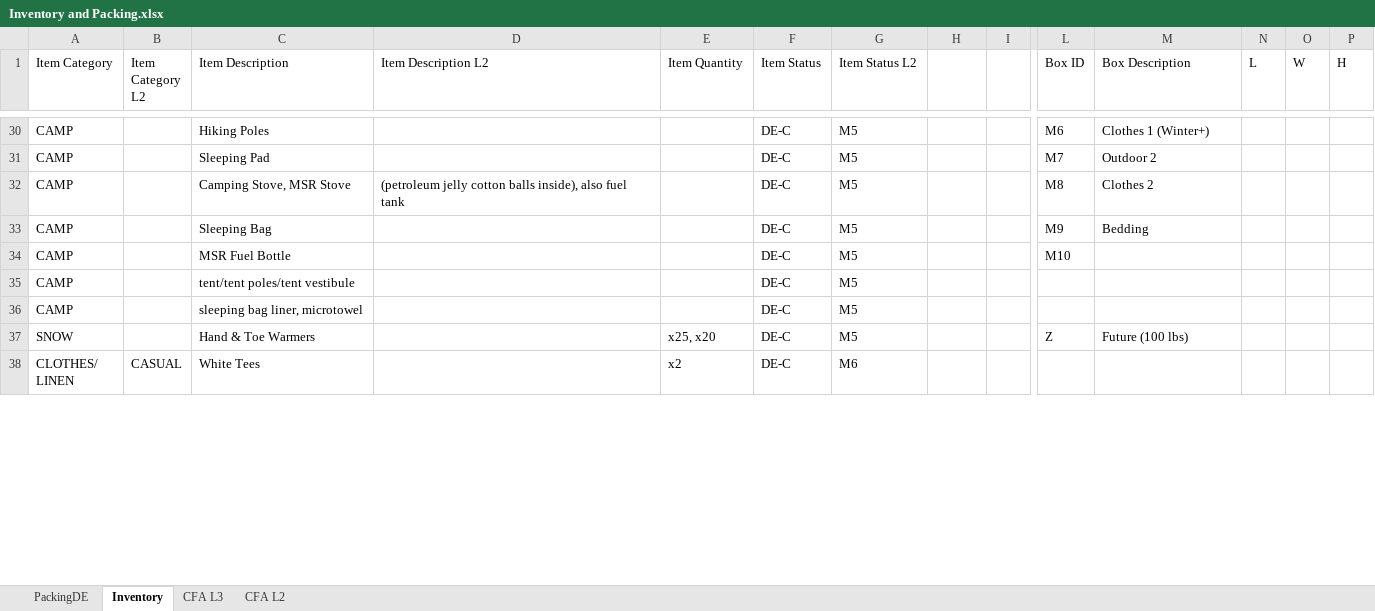
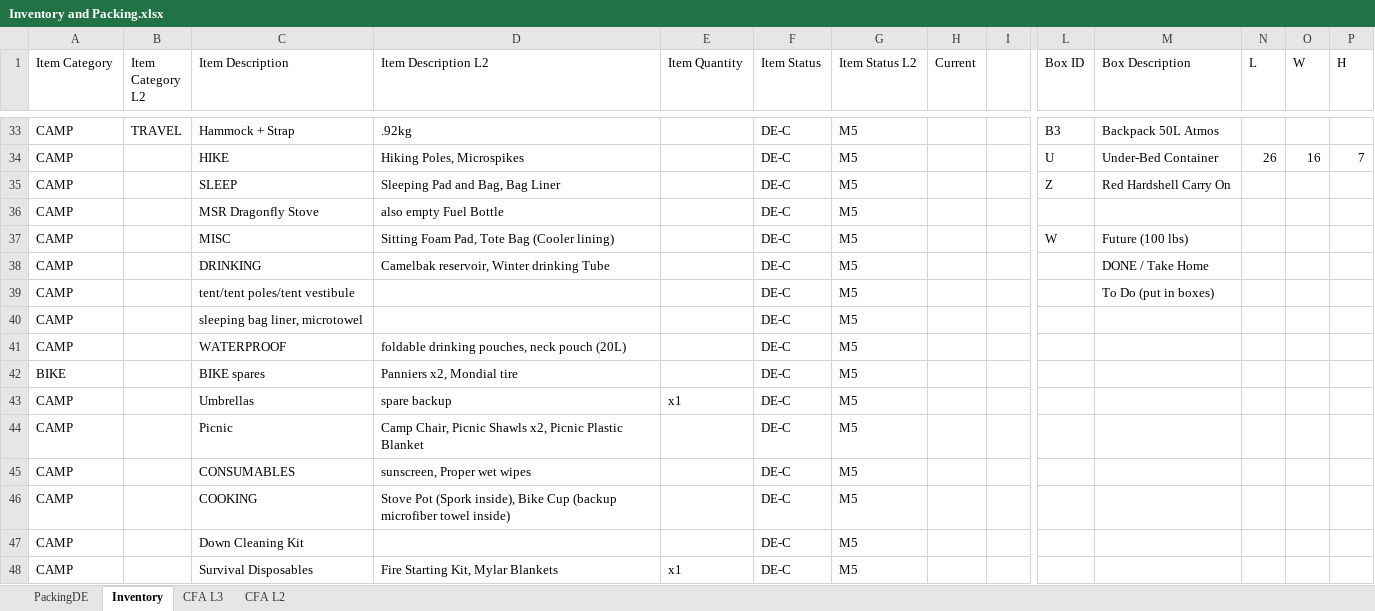
Before and after one commit to hasoe/blpers, an Excel workbook: Inventory and Packing.xlsx, sheet Inventory, drawn as a sheet; only a part is shown, gaps mark what is left out; the shorter side is filled out with more unchanged rows; values as stored, in another font and other column widths than the file's, no cell formats; removed rows and columns are numbered as before the commit, all else as after; rows hold the shown columns only; the diff covers the shown part only; the diff names each change by its address in the sheet, - before the commit and + after, or states it on an @@ line.

```diff
--- a/Inventory and Packing.xlsx (sheet Inventory)
+++ b/Inventory and Packing.xlsx (sheet Inventory)
-H1: (empty)
+H1: Current
-B33 (Item Category L2): (empty)
+B33 (Item Category L2): TRAVEL
-C33 (Item Description): Hiking Poles
+C33 (Item Description): Hammock + Strap
-D33 (Item Description L2): (empty)
+D33 (Item Description L2): .92kg
-L33 (Box ID): M6
+L33 (Box ID): B3
-M33 (Box Description): Clothes 1 (Winter+)
+M33 (Box Description): Backpack 50L Atmos
+row 34: CAMP |  | HIKE | Hiking Poles, Microspikes |  | DE-C | M5 |  |  | U | Under-Bed Container | 26 | 16 | 7
-C35 (Item Description): Sleeping Pad
+C35 (Item Description): SLEEP
-D35 (Item Description L2): (empty)
+D35 (Item Description L2): Sleeping Pad and Bag, Bag Liner
-L35 (Box ID): M7
+L35 (Box ID): Z
-M35 (Box Description): Outdoor 2
+M35 (Box Description): Red Hardshell Carry On
-C36 (Item Description): Camping Stove, MSR Stove
+C36 (Item Description): MSR Dragonfly Stove
-D36 (Item Description L2): (petroleum jelly cotton balls inside), also fuel tank
+D36 (Item Description L2): also empty Fuel Bottle
-L36 (Box ID): M8
+L36 (Box ID): (empty)
-M36 (Box Description): Clothes 2
+M36 (Box Description): (empty)
-C37 (Item Description): Sleeping Bag
+C37 (Item Description): MISC
-D37 (Item Description L2): (empty)
+D37 (Item Description L2): Sitting Foam Pad, Tote Bag (Cooler lining)
-L37 (Box ID): M9
+L37 (Box ID): W
-M37 (Box Description): Bedding
+M37 (Box Description): Future (100 lbs)
-C38 (Item Description): MSR Fuel Bottle
+C38 (Item Description): DRINKING
-D38 (Item Description L2): (empty)
+D38 (Item Description L2): Camelbak reservoir, Winter drinking Tube
-L38 (Box ID): M10
+L38 (Box ID): (empty)
-M38 (Box Description): (empty)
+M38 (Box Description): DONE / Take Home
-M39 (Box Description): (empty)
+M39 (Box Description): To Do (put in boxes)
-row 37: SNOW |  | Hand & Toe Warmers |  | x25, x20 | DE-C | M5 |  |  | Z | Future (100 lbs)
+row 41: CAMP |  | WATERPROOF | foldable drinking pouches, neck pouch (20L) |  | DE-C | M5
+row 42: BIKE |  | BIKE spares | Panniers x2, Mondial tire |  | DE-C | M5
+row 43: CAMP |  | Umbrellas | spare backup | x1 | DE-C | M5
+row 44: CAMP |  | Picnic | Camp Chair, Picnic Shawls x2, Picnic Plastic Blanket |  | DE-C | M5
+row 45: CAMP |  | CONSUMABLES | sunscreen, Proper wet wipes |  | DE-C | M5
+row 46: CAMP |  | COOKING | Stove Pot (Spork inside), Bike Cup (backup microfiber towel inside) |  | DE-C | M5
+row 47: CAMP |  | Down Cleaning Kit |  |  | DE-C | M5
+row 48: CAMP |  | Survival Disposables | Fire Starting Kit, Mylar Blankets | x1 | DE-C | M5
```
Also changed, not shown: 87 added rows, 79 removed rows, 1 moved row and 83 edited cells elsewhere in this sheet, sheet PackingDE, cell formats.
